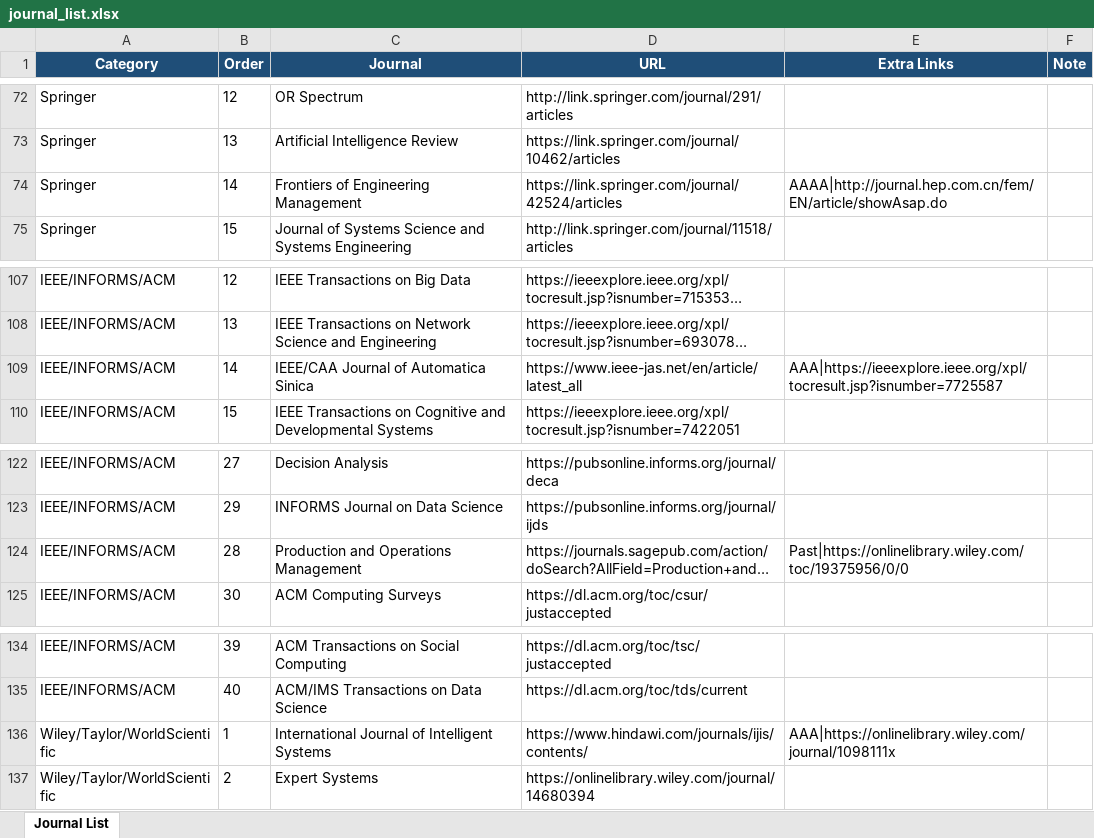
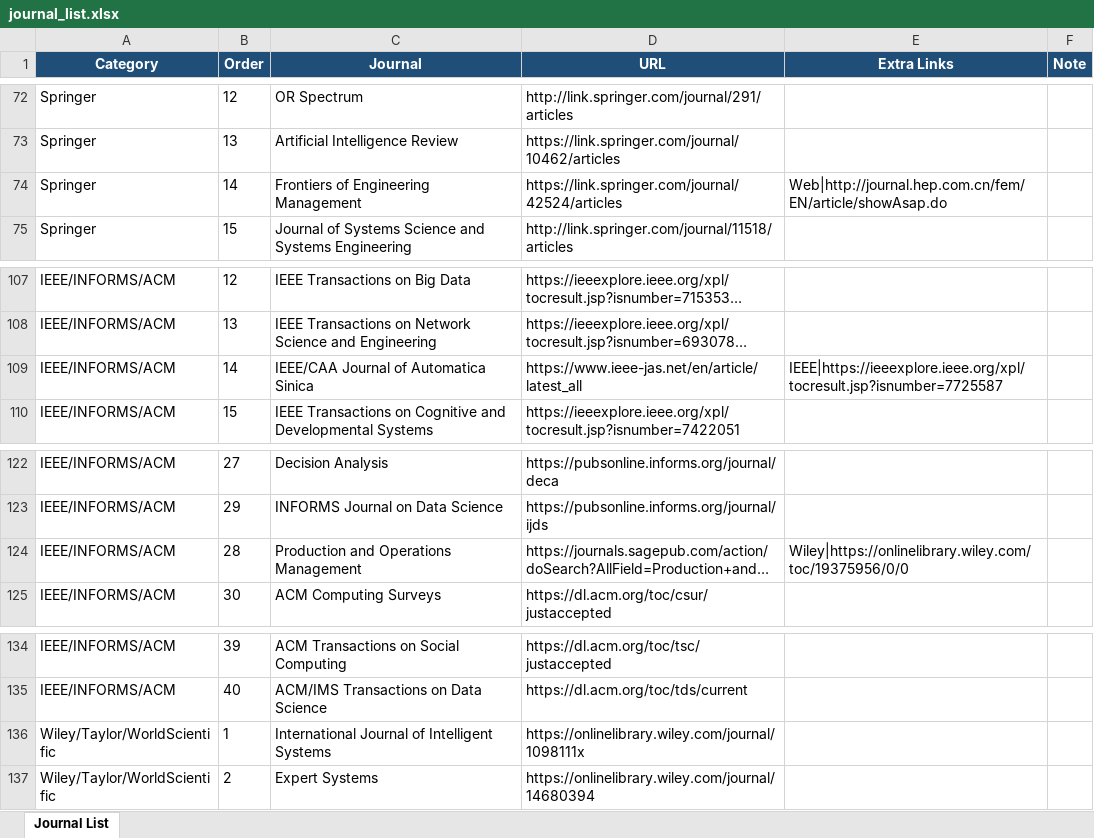
Before and after one commit to dm-dut/dm-dut.github.io, an Excel workbook: journal/journal_list.xlsx, sheet Journal List, drawn as a sheet; only a part is shown, gaps mark what is left out; long unchanged cells end in …; values as stored, in another font and other column widths than the file's, no borders; table styles not drawn; the diff names each change by its address in the sheet, - before the commit and + after, or states it on an @@ line.

Commit message:
aa

```diff
--- a/journal/journal_list.xlsx (sheet Journal List)
+++ b/journal/journal_list.xlsx (sheet Journal List)
-E74 (Extra Links): AAAA|http://journal.hep.com.cn/fem/EN/article/showAsap.do
+E74 (Extra Links): Web|http://journal.hep.com.cn/fem/EN/article/showAsap.do
-E109 (Extra Links): AAA|https://ieeexplore.ieee.org/xpl/tocresult.jsp?isnumber=7725587
+E109 (Extra Links): IEEE|https://ieeexplore.ieee.org/xpl/tocresult.jsp?isnumber=7725587
-E124 (Extra Links): Past|https://onlinelibrary.wiley.com/toc/19375956/0/0
+E124 (Extra Links): Wiley|https://onlinelibrary.wiley.com/toc/19375956/0/0
-D136 (URL): https://www.hindawi.com/journals/ijis/contents/
+D136 (URL): https://onlinelibrary.wiley.com/journal/1098111x
-E136 (Extra Links): AAA|https://onlinelibrary.wiley.com/journal/1098111x
+E136 (Extra Links): (empty)
```
